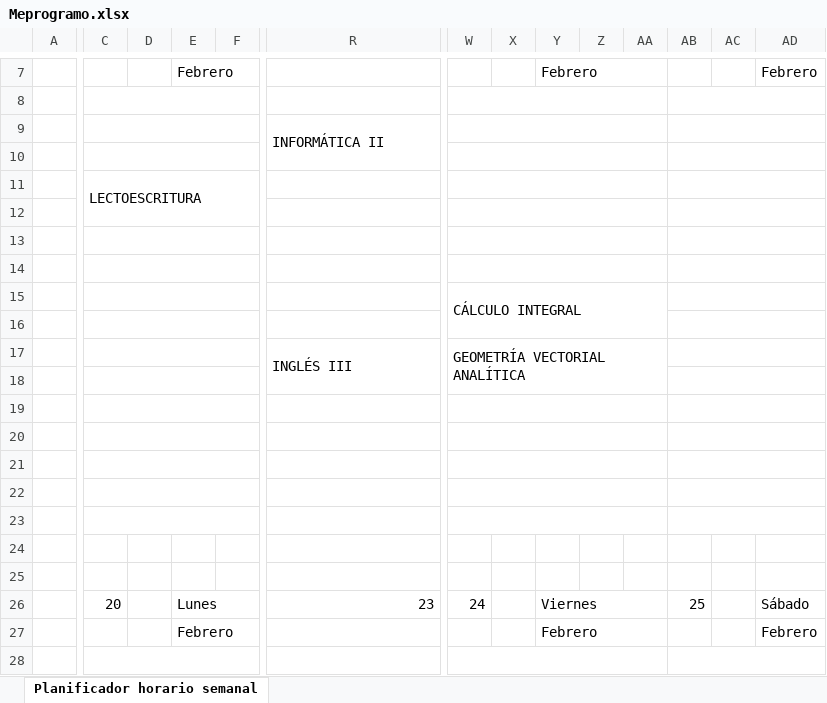
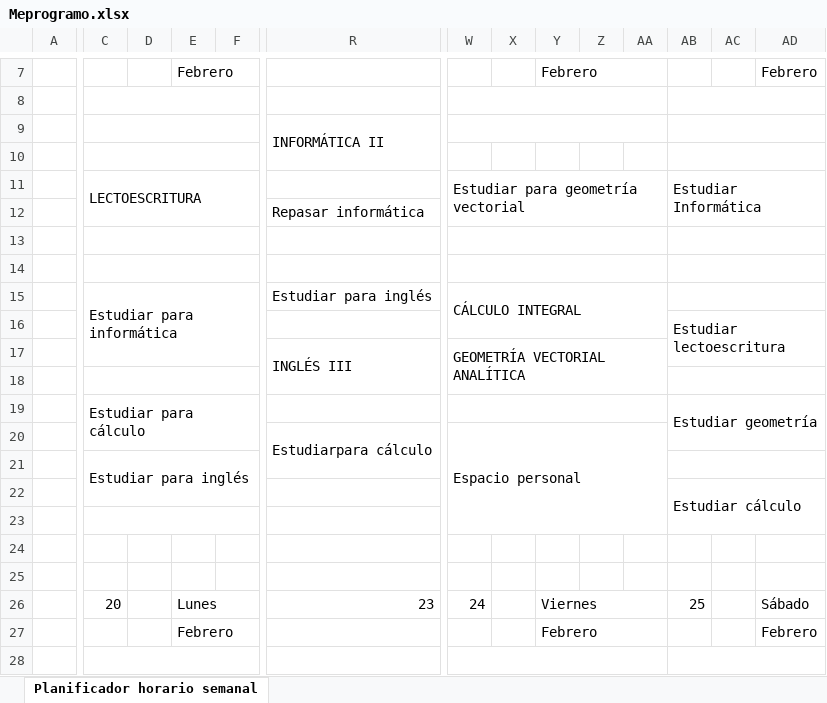
Before and after one commit to DanielTirado/MeProgramo, an Excel workbook: Meprogramo.xlsx, sheet Planificador horario semanal, drawn as a sheet; only a part is shown, gaps mark what is left out; values as stored, in another font and other column widths than the file's, no cell formats; charts and pictures and conditional formats not drawn; removed rows and columns are numbered as before the commit, all else as after; rows hold the shown columns only; the diff covers the shown part only; the diff names each change by its address in the sheet, - before the commit and + after, or states it on an @@ line.

```diff
--- a/Meprogramo.xlsx (sheet Planificador horario semanal)
+++ b/Meprogramo.xlsx (sheet Planificador horario semanal)
-W10:AA10 merged
-W11: (empty)
+W11: Estudiar para geometría vectorial
-W11:AA11 merged
+W11:AA12 merged
-AB11: (empty)
+AB11: Estudiar Informática
-AB11:AD11 merged
+AB11:AD12 merged
-R12: (empty)
+R12: Repasar informática
-W12:AA12 merged
-AB12:AD12 merged
-C15: (empty)
+C15: Estudiar para informática
-C15:G15 merged
+C15:G17 merged
-R15: (empty)
+R15: Estudiar para inglés
-C16:G16 merged
-AB16: (empty)
+AB16: Estudiar lectoescritura
-AB16:AD16 merged
+AB16:AD17 merged
-C17:G17 merged
-AB17:AD17 merged
-row 19: (empty)
-row 20: (empty)
-row 21: (empty)
-row 22: (empty)
+row 19:  | Estudiar para cálculo |  |  |  |  |  |  |  |  |  | Estudiar geometría
+row 20:  |  |  |  |  | Estudiarpara cálculo | Espacio personal
+row 21:  | Estudiar para inglés
+row 22:  |  |  |  |  |  |  |  |  |  |  | Estudiar cálculo
-W23:AA23 merged
-AB23:AD23 merged
```
Also changed, not shown: 14 added rows, 14 removed rows, 15 edited cells and merged cells elsewhere in this sheet, cell formats.
